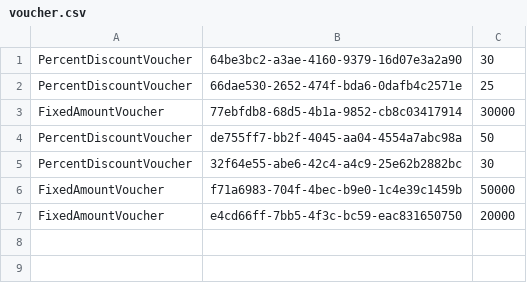
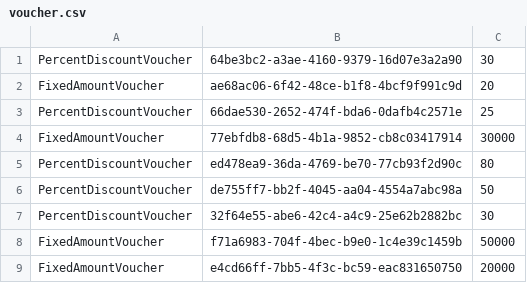
Before and after one commit to prgrms-be-devcourse/springboot-basic, a CSV file: src/main/resources/voucher.csv, drawn as a sheet.

```diff
--- a/src/main/resources/voucher.csv
+++ b/src/main/resources/voucher.csv
@@ -1,4 +1,6 @@
 PercentDiscountVoucher,64be3bc2-a3ae-4160-9379-16d07e3a2a90,30
+FixedAmountVoucher,ae68ac06-6f42-48ce-b1f8-4bcf9f991c9d,20
 PercentDiscountVoucher,66dae530-2652-474f-bda6-0dafb4c2571e,25
 FixedAmountVoucher,77ebfdb8-68d5-4b1a-9852-cb8c03417914,30000
+PercentDiscountVoucher,ed478ea9-36da-4769-be70-77cb93f2d90c,80
 PercentDiscountVoucher,de755ff7-bb2f-4045-aa04-4554a7abc98a,50
```
Also changed, not shown: 10 other files.
